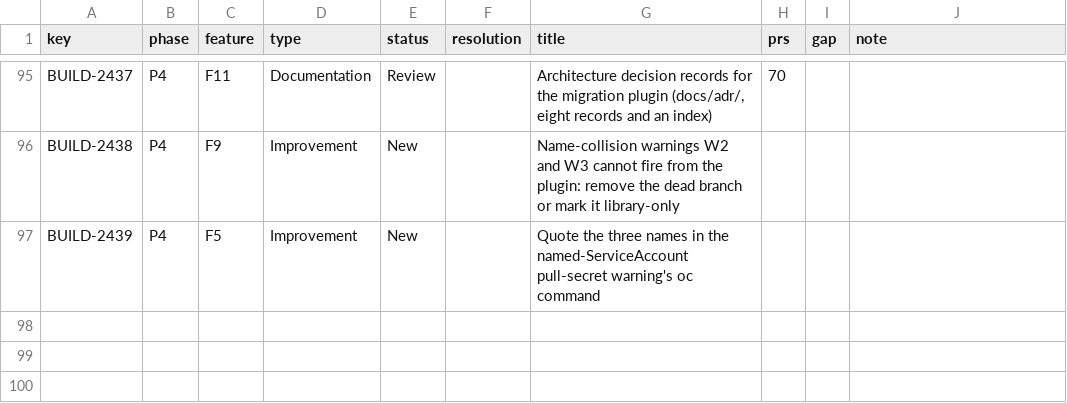
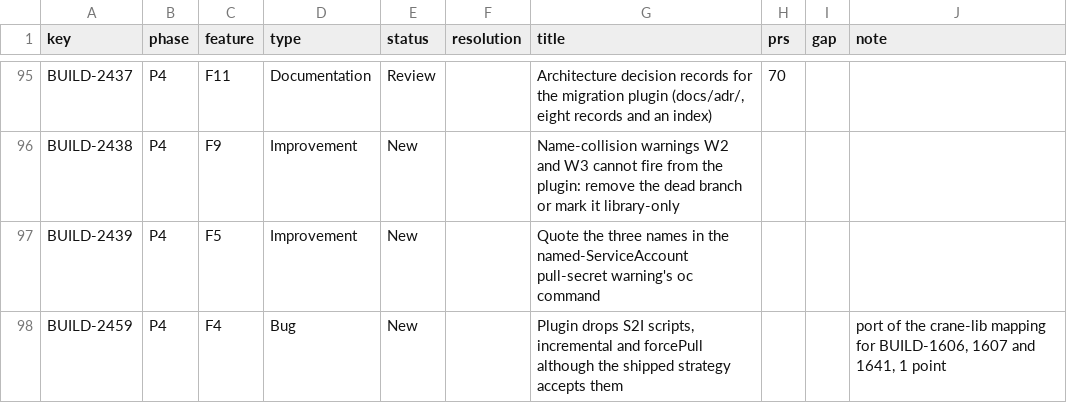
Before and after one commit to psrvere/buildconfig-migration-map, a TSV file: data/stories.tsv, drawn as a sheet; only a part is shown, gaps mark what is left out; the diff names each change by its address in the sheet, - before the commit and + after, or states it on an @@ line.

```diff
--- a/data/stories.tsv
+++ b/data/stories.tsv
+row 98: BUILD-2459 | P4 | F4 | Bug | New |  | Plugin drops S2I scripts, incremental and forcePull although the shipped strategy accepts them |  |  | port of the crane-lib mapping for BUILD-1606, 1607 and 1641, 1 point
```
Also changed, not shown: data/features.tsv, 2 other files.
